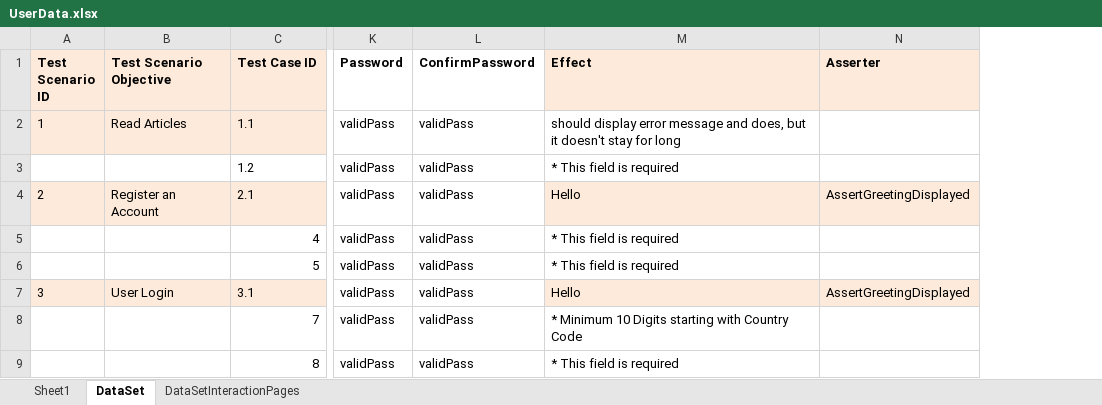
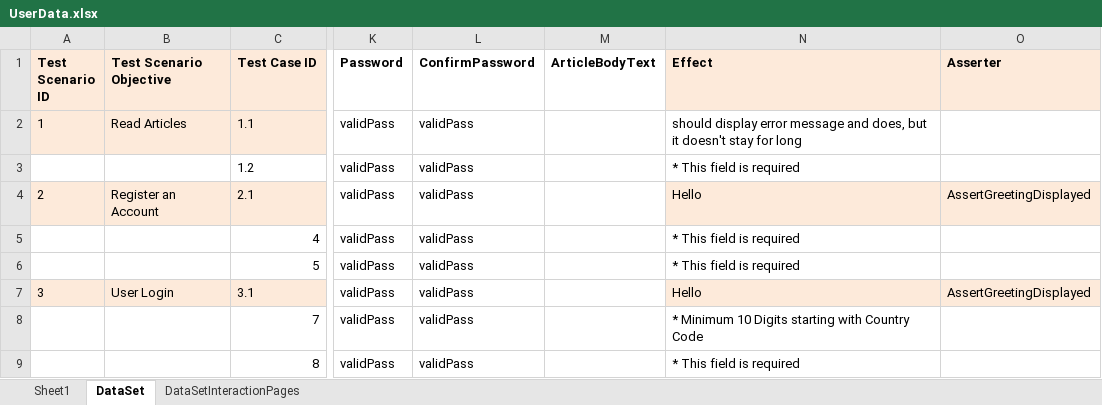
Before and after one commit to vankatabe/Feijoa, an Excel workbook: Blog.UI.Tests/DataDrivenTests/UserData.xlsx, sheet DataSet, drawn as a sheet; only a part is shown, gaps mark what is left out; values as stored, in another font and other column widths than the file's, no borders; conditional formats not drawn; the diff covers the shown part only; the diff names each change by its address in the sheet, - before the commit and + after, or states it on an @@ line.

Commit message:
Add first Create [Article] Test

```diff
--- a/Blog.UI.Tests/DataDrivenTests/UserData.xlsx (sheet DataSet)
+++ b/Blog.UI.Tests/DataDrivenTests/UserData.xlsx (sheet DataSet)
+column M (ArticleBodyText), empty
```
Also changed, not shown: 1 added row and 1 removed row elsewhere in this sheet, 16 other files.
